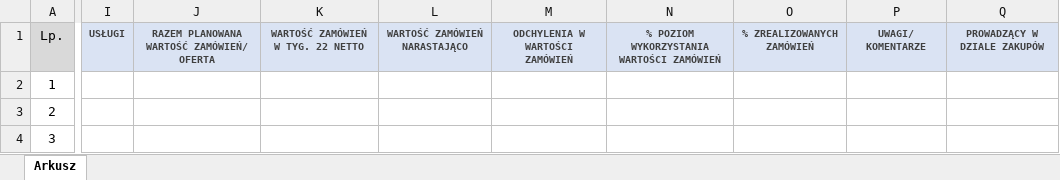
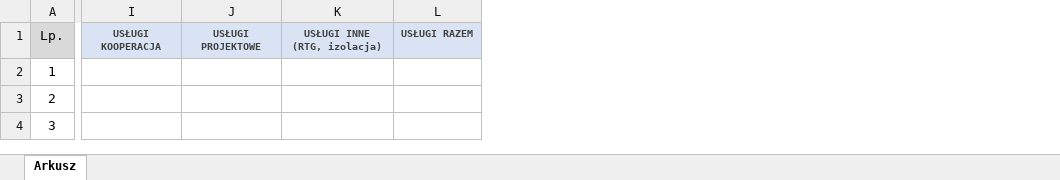
Before and after one commit to JakubSzczybielkiewicz/excel, an Excel workbook: Zestawienie projektów.xlsm, sheet Arkusz, drawn as a sheet; only a part is shown, gaps mark what is left out; values as stored, in another font and other column widths than the file's, no borders; conditional formats not drawn; removed rows and columns are numbered as before the commit, all else as after; the diff covers the shown part only; the diff names each change by its address in the sheet, - before the commit and + after, or states it on an @@ line.

Commit message:
add new cost column in zestawienie projektów

```diff
--- a/Zestawienie projektów.xlsm (sheet Arkusz)
+++ b/Zestawienie projektów.xlsm (sheet Arkusz)
-column I, row 1: USŁUGI
-column J, row 1: RAZEM PLANOWANA WARTOŚĆ ZAMÓWIEŃ/ OFERTA
-column K, row 1: WARTOŚĆ ZAMÓWIEŃ W TYG. 22 NETTO
-column L, row 1: WARTOŚĆ ZAMÓWIEŃ NARASTAJĄCO
-column M, row 1: ODCHYLENIA W WARTOŚCI ZAMÓWIEŃ
-column N, row 1: % POZIOM WYKORZYSTANIA WARTOŚCI ZAMÓWIEŃ
-column O, row 1: % ZREALIZOWANYCH ZAMÓWIEŃ
-column P, row 1: UWAGI/ KOMENTARZE
-column Q, row 1: PROWADZĄCY W DZIALE ZAKUPÓW
+column I, row 1: USŁUGI KOOPERACJA
+column J, row 1: USŁUGI PROJEKTOWE
+column K, row 1: USŁUGI INNE (RTG, izolacja)
+column L, row 1: USŁUGI RAZEM
```
Also changed, not shown: 13 added columns and 3 edited cells elsewhere in this sheet.
